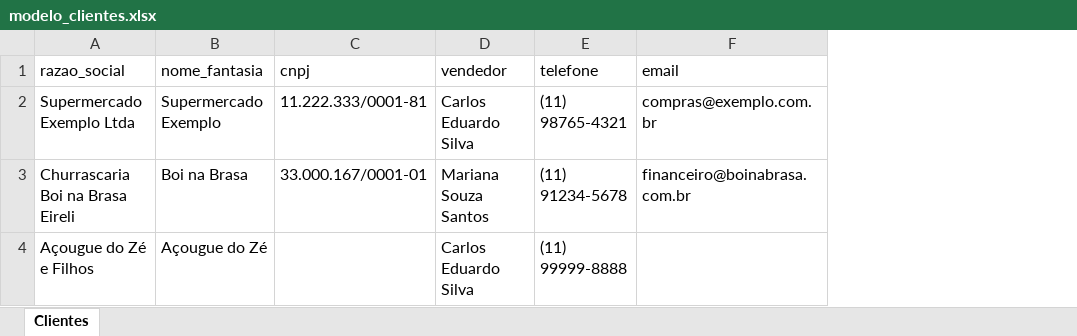
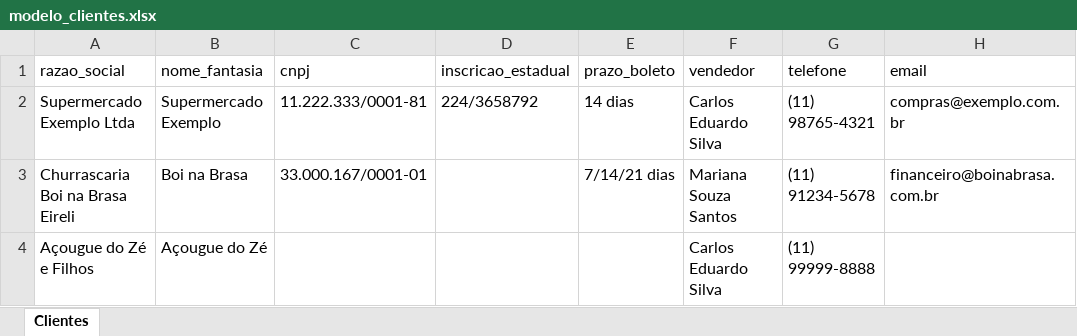
Before and after one commit to thiagomagano/marco, an Excel workbook: importacao/modelo_clientes.xlsx, sheet Clientes, drawn as a sheet; only a part is shown; values as stored, in another font and other column widths than the file's, no borders; the diff names each change by its address in the sheet, - before the commit and + after, or states it on an @@ line.

```diff
--- a/importacao/modelo_clientes.xlsx (sheet Clientes)
+++ b/importacao/modelo_clientes.xlsx (sheet Clientes)
+column D (inscricao_estadual), row 2: 224/3658792
+column E (prazo_boleto), rows 2-3: 14 dias | 7/14/21 dias
```
Also changed, not shown: importacao/modelo_produtos.xlsx, 13 other files.
